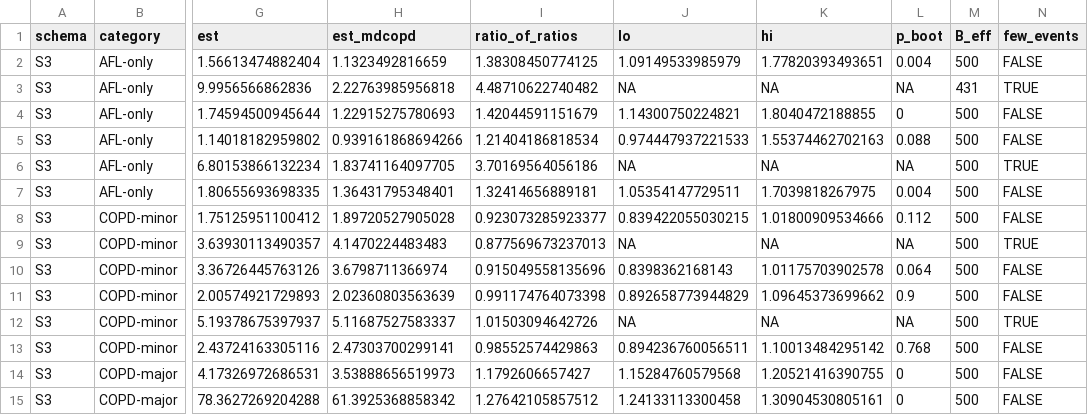
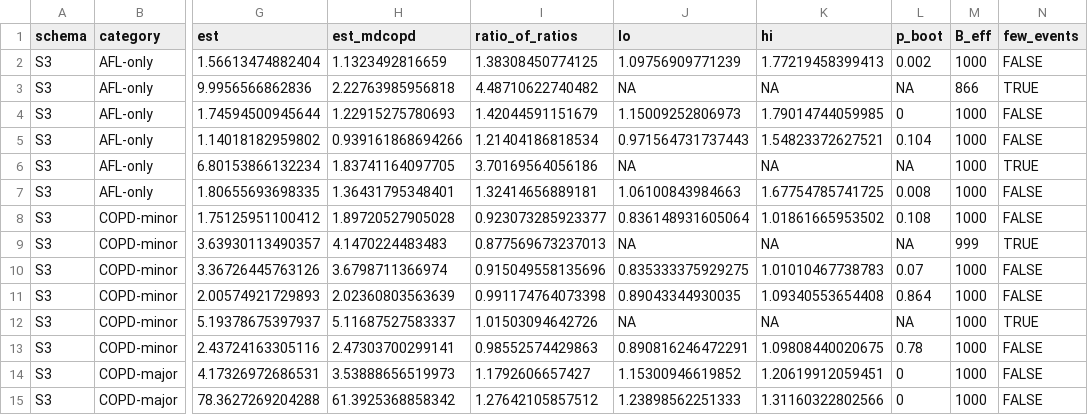
Before and after one commit to peter4244/esi-2026-manuscript, a CSV file: ctfree/assets/group_vs_mdcopd.csv, drawn as a sheet; only a part is shown, gaps mark what is left out; the diff covers the shown part only; the diff names each change by its address in the sheet, - before the commit and + after, or states it on an @@ line.

```diff
--- a/ctfree/assets/group_vs_mdcopd.csv
+++ b/ctfree/assets/group_vs_mdcopd.csv
-J2 (lo): 1.09149533985979
+J2 (lo): 1.09756909771239
-K2 (hi): 1.77820393493651
+K2 (hi): 1.77219458399413
-L2 (p_boot): 0.004
+L2 (p_boot): 0.002
-M2 (B_eff): 500
+M2 (B_eff): 1000
-M3 (B_eff): 431
+M3 (B_eff): 866
-J4 (lo): 1.14300750224821
+J4 (lo): 1.15009252806973
-K4 (hi): 1.8040472188855
+K4 (hi): 1.79014744059985
-M4:M8 (B_eff): 500
+M4:M8 (B_eff): 1000
-J5 (lo): 0.974447937221533
+J5 (lo): 0.971564731737443
-K5 (hi): 1.55374462702163
+K5 (hi): 1.54823372627521
-L5 (p_boot): 0.088
+L5 (p_boot): 0.104
-J7 (lo): 1.05354147729511
+J7 (lo): 1.06100843984663
-K7 (hi): 1.7039818267975
+K7 (hi): 1.67754785741725
-L7 (p_boot): 0.004
+L7 (p_boot): 0.008
-J8 (lo): 0.839422055030215
+J8 (lo): 0.836148931605064
-K8 (hi): 1.01800909534666
+K8 (hi): 1.01861665953502
-L8 (p_boot): 0.112
+L8 (p_boot): 0.108
-M9 (B_eff): 500
+M9 (B_eff): 999
-J10 (lo): 0.8398362168143
+J10 (lo): 0.835333375929275
-K10 (hi): 1.01175703902578
+K10 (hi): 1.01010467738783
-L10 (p_boot): 0.064
+L10 (p_boot): 0.07
-M10:M15 (B_eff): 500
+M10:M15 (B_eff): 1000
-J11 (lo): 0.892658773944829
+J11 (lo): 0.89043344930035
-K11 (hi): 1.09645373699662
+K11 (hi): 1.09340553654408
-L11 (p_boot): 0.9
+L11 (p_boot): 0.864
-J13 (lo): 0.894236760056511
+J13 (lo): 0.890816246472291
-K13 (hi): 1.10013484295142
+K13 (hi): 1.09808440020675
-L13 (p_boot): 0.768
+L13 (p_boot): 0.78
-J14 (lo): 1.15284760579568
+J14 (lo): 1.15300946619852
-K14 (hi): 1.20521416390755
+K14 (hi): 1.20619912059451
-J15 (lo): 1.24133113300458
+J15 (lo): 1.23898562251333
-K15 (hi): 1.30904530805161
+K15 (hi): 1.31160322802566
```
Also changed, not shown: 65 edited cells elsewhere in this file, ctfree/assets/VERIFICATION.csv, 8 other files.
